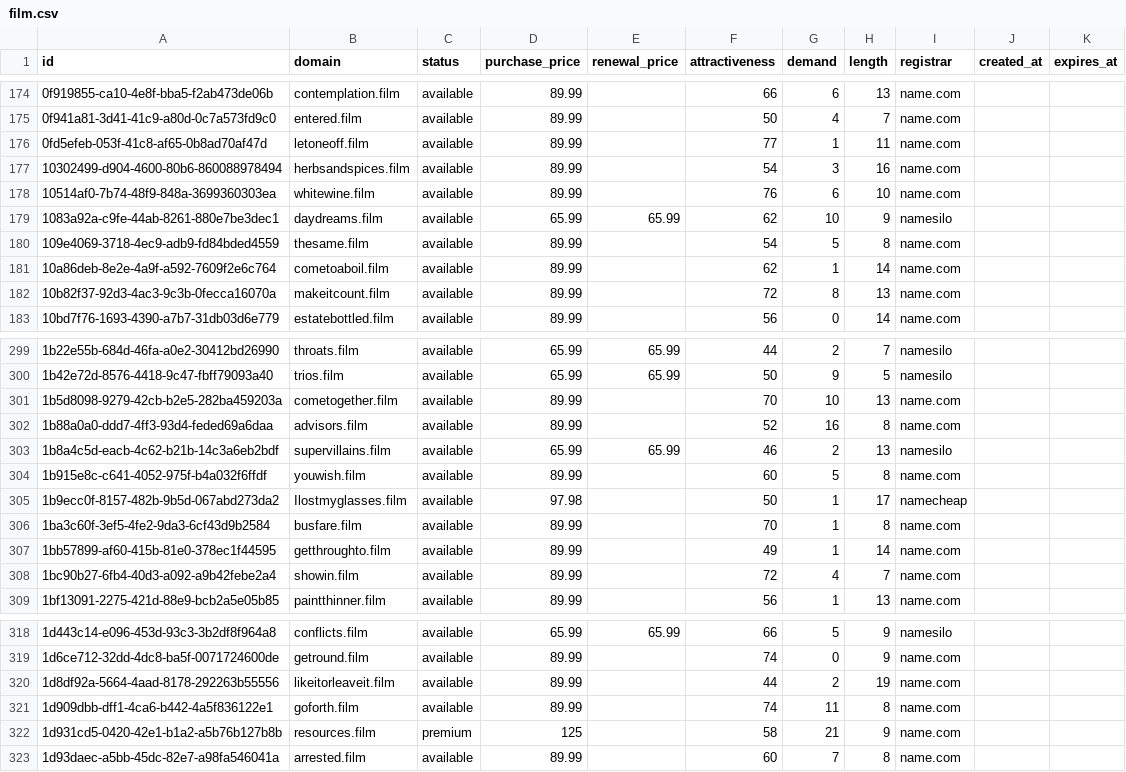
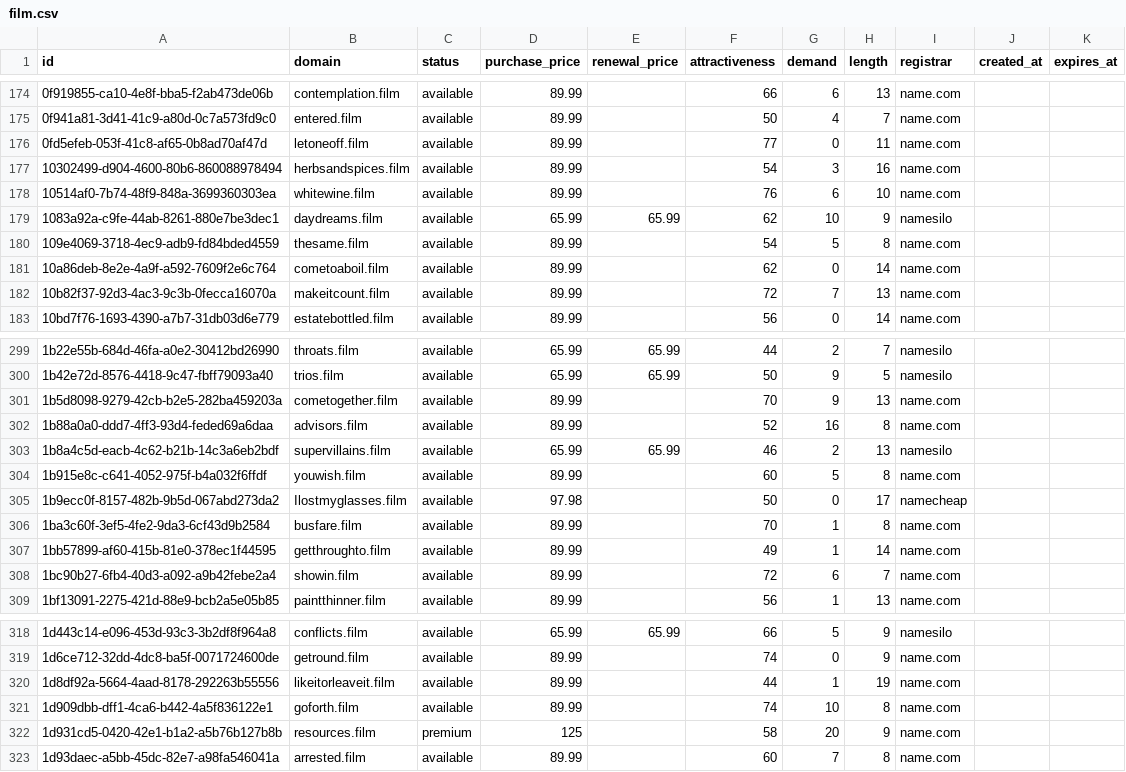
Before and after one commit to UniqueDomains/film-oneword-domains, a CSV file: film.csv, drawn as a sheet; only a part is shown, gaps mark what is left out; the diff covers the shown part only.

Commit message:
Domains update

```diff
--- a/film.csv
+++ b/film.csv
@@ -175,3 +175,3 @@ id,domain,status,purchase_price,renewal_price,attractiveness,demand,length,regis
 0f941a81-3d41-41c9-a80d-0c7a573fd9c0,entered.film,available,89.99,,50,4,7,name.com,,
-0fd5efeb-053f-41c8-af65-0b8ad70af47d,letoneoff.film,available,89.99,,77,1,11,name.com,,
+0fd5efeb-053f-41c8-af65-0b8ad70af47d,letoneoff.film,available,89.99,,77,0,11,name.com,,
 10302499-d904-4600-80b6-860088978494,herbsandspices.film,available,89.99,,54,3,16,name.com,,
@@ -180,4 +180,4 @@ id,domain,status,purchase_price,renewal_price,attractiveness,demand,length,regis
 109e4069-3718-4ec9-adb9-fd84bded4559,thesame.film,available,89.99,,54,5,8,name.com,,
-10a86deb-8e2e-4a9f-a592-7609f2e6c764,cometoaboil.film,available,89.99,,62,1,14,name.com,,
-10b82f37-92d3-4ac3-9c3b-0fecca16070a,makeitcount.film,available,89.99,,72,8,13,name.com,,
+10a86deb-8e2e-4a9f-a592-7609f2e6c764,cometoaboil.film,available,89.99,,62,0,14,name.com,,
+10b82f37-92d3-4ac3-9c3b-0fecca16070a,makeitcount.film,available,89.99,,72,7,13,name.com,,
 10bd7f76-1693-4390-a7b7-31db03d6e779,estatebottled.film,available,89.99,,56,0,14,name.com,,
@@ -300,3 +300,3 @@ id,domain,status,purchase_price,renewal_price,attractiveness,demand,length,regis
 1b42e72d-8576-4418-9c47-fbff79093a40,trios.film,available,65.99,65.99,50,9,5,namesilo,,
-1b5d8098-9279-42cb-b2e5-282ba459203a,cometogether.film,available,89.99,,70,10,13,name.com,,
+1b5d8098-9279-42cb-b2e5-282ba459203a,cometogether.film,available,89.99,,70,9,13,name.com,,
 1b88a0a0-ddd7-4ff3-93d4-feded69a6daa,advisors.film,available,89.99,,52,16,8,name.com,,
@@ -304,6 +304,6 @@ id,domain,status,purchase_price,renewal_price,attractiveness,demand,length,regis
 1b915e8c-c641-4052-975f-b4a032f6ffdf,youwish.film,available,89.99,,60,5,8,name.com,,
-1b9ecc0f-8157-482b-9b5d-067abd273da2,Ilostmyglasses.film,available,97.98,,50,1,17,namecheap,,
+1b9ecc0f-8157-482b-9b5d-067abd273da2,Ilostmyglasses.film,available,97.98,,50,0,17,namecheap,,
 1ba3c60f-3ef5-4fe2-9da3-6cf43d9b2584,busfare.film,available,89.99,,70,1,8,name.com,,
 1bb57899-af60-415b-81e0-378ec1f44595,getthroughto.film,available,89.99,,49,1,14,name.com,,
-1bc90b27-6fb4-40d3-a092-a9b42febe2a4,showin.film,available,89.99,,72,4,7,name.com,,
+1bc90b27-6fb4-40d3-a092-a9b42febe2a4,showin.film,available,89.99,,72,6,7,name.com,,
 1bf13091-2275-421d-88e9-bcb2a5e05b85,paintthinner.film,available,89.99,,56,1,13,name.com,,
@@ -319,5 +319,5 @@ id,domain,status,purchase_price,renewal_price,attractiveness,demand,length,regis
 1d6ce712-32dd-4dc8-ba5f-0071724600de,getround.film,available,89.99,,74,0,9,name.com,,
-1d8df92a-5664-4aad-8178-292263b55556,likeitorleaveit.film,available,89.99,,44,2,19,name.com,,
-1d909dbb-dff1-4ca6-b442-4a5f836122e1,goforth.film,available,89.99,,74,11,8,name.com,,
-1d931cd5-0420-42e1-b1a2-a5b76b127b8b,resources.film,premium,125,,58,21,9,name.com,,
+1d8df92a-5664-4aad-8178-292263b55556,likeitorleaveit.film,available,89.99,,44,1,19,name.com,,
+1d909dbb-dff1-4ca6-b442-4a5f836122e1,goforth.film,available,89.99,,74,10,8,name.com,,
+1d931cd5-0420-42e1-b1a2-a5b76b127b8b,resources.film,premium,125,,58,20,9,name.com,,
 1d93daec-a5bb-45dc-82e7-a98fa546041a,arrested.film,available,89.99,,60,7,8,name.com,,
```
Also changed, not shown: 53 edited cells elsewhere in this file, 4 other files.
